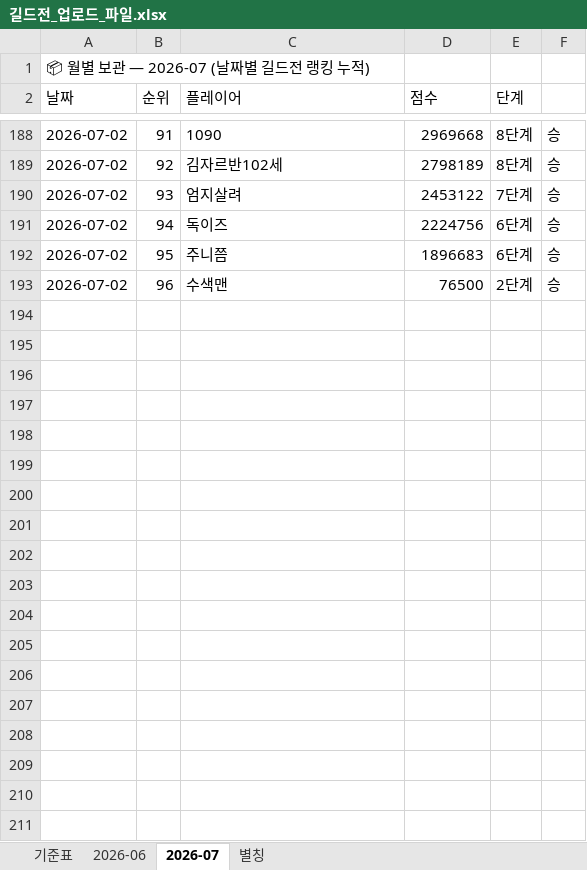
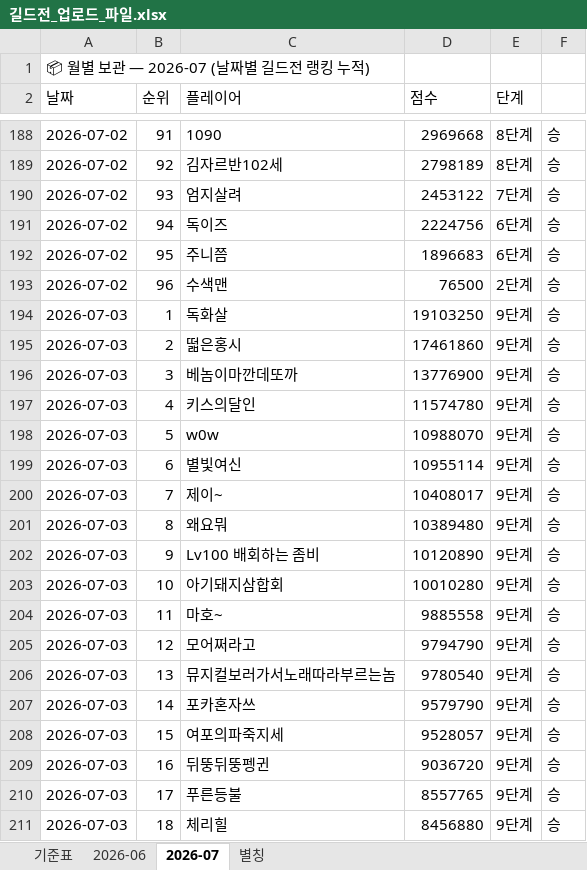
Before and after one commit to 88view/guild-war, an Excel workbook: 길드전_업로드_파일.xlsx, sheet 2026-07, drawn as a sheet; only a part is shown, gaps mark what is left out; values as stored, in another font and other column widths than the file's, no borders; the diff covers the shown part only; the diff names each change by its address in the sheet, - before the commit and + after, or states it on an @@ line.

Commit message:
Add files via upload

```diff
--- a/길드전_업로드_파일.xlsx (sheet 2026-07)
+++ b/길드전_업로드_파일.xlsx (sheet 2026-07)
+row 194: 2026-07-03 | 1 | 독화살 | 19103250 | 9단계 | 승
+row 195: 2026-07-03 | 2 | 떫은홍시 | 17461860 | 9단계 | 승
+row 196: 2026-07-03 | 3 | 베놈이마깐데또까 | 13776900 | 9단계 | 승
+row 197: 2026-07-03 | 4 | 키스의달인 | 11574780 | 9단계 | 승
+row 198: 2026-07-03 | 5 | w0w | 10988070 | 9단계 | 승
+row 199: 2026-07-03 | 6 | 별빛여신 | 10955114 | 9단계 | 승
+row 200: 2026-07-03 | 7 | 제이~ | 10408017 | 9단계 | 승
+row 201: 2026-07-03 | 8 | 왜요뭐 | 10389480 | 9단계 | 승
+row 202: 2026-07-03 | 9 | Lv100 배회하는 좀비 | 10120890 | 9단계 | 승
+row 203: 2026-07-03 | 10 | 아기돼지삼합회 | 10010280 | 9단계 | 승
+row 204: 2026-07-03 | 11 | 마호~ | 9885558 | 9단계 | 승
+row 205: 2026-07-03 | 12 | 모어쩌라고 | 9794790 | 9단계 | 승
+row 206: 2026-07-03 | 13 | 뮤지컬보러가서노래따라부르는놈 | 9780540 | 9단계 | 승
+row 207: 2026-07-03 | 14 | 포카혼자쓰 | 9579790 | 9단계 | 승
+row 208: 2026-07-03 | 15 | 여포의파죽지세 | 9528057 | 9단계 | 승
+row 209: 2026-07-03 | 16 | 뒤뚱뒤뚱펭귄 | 9036720 | 9단계 | 승
+row 210: 2026-07-03 | 17 | 푸른등불 | 8557765 | 9단계 | 승
+row 211: 2026-07-03 | 18 | 체리힐 | 8456880 | 9단계 | 승
```
Also changed, not shown: 174 added rows elsewhere in this sheet, sheet 별칭.
